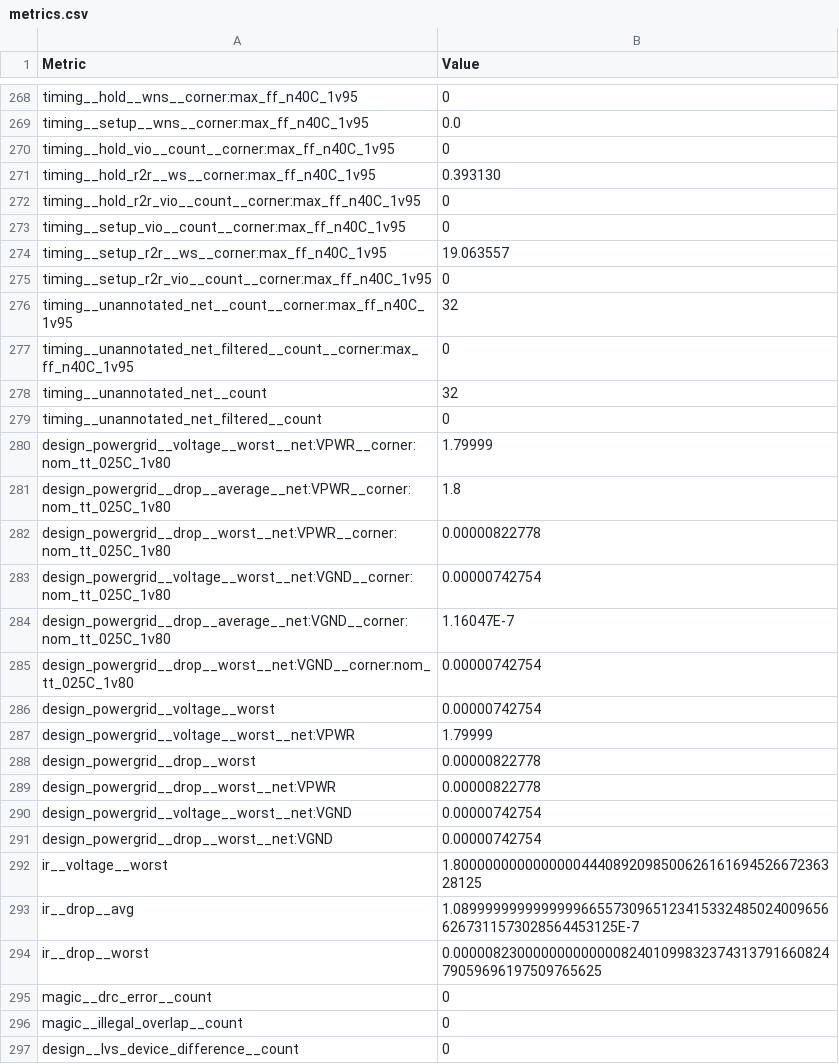
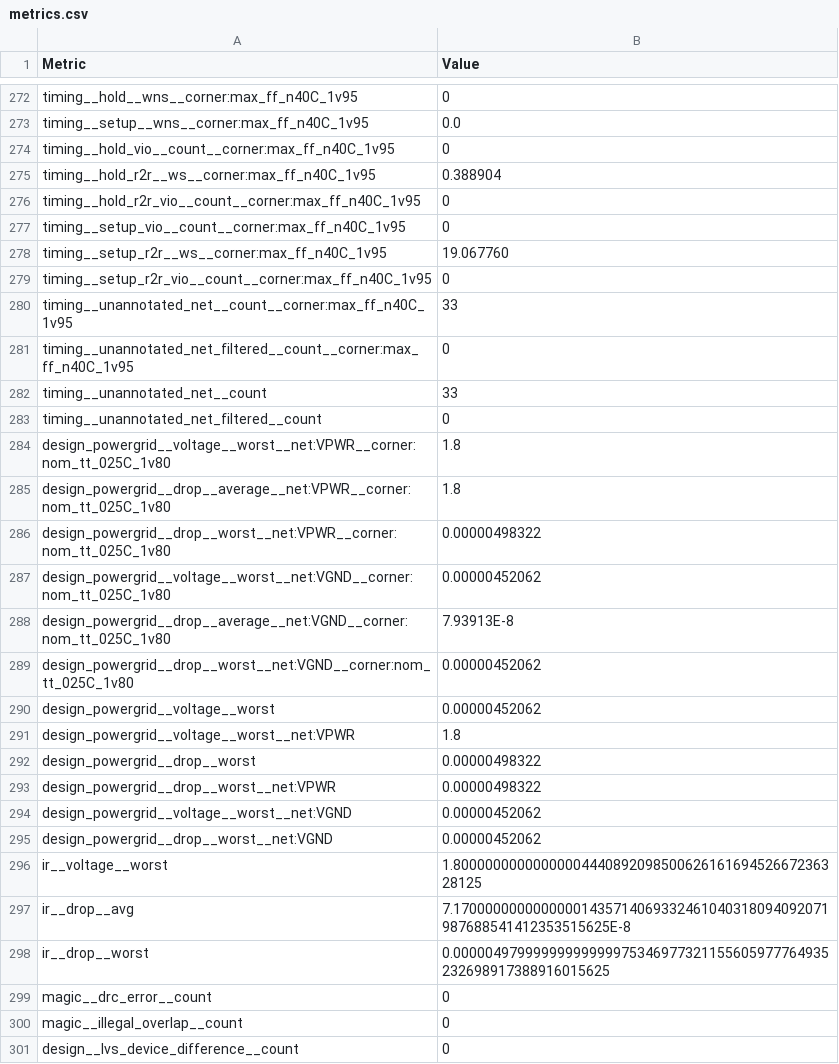
Before and after one commit to TinyTapeout/tinytapeout-sky-26c, a CSV file: projects/tt_um_wokwi_469806914724000769/stats/metrics.csv, drawn as a sheet; only a part is shown, gaps mark what is left out; the diff covers the shown part only.

```diff
--- a/projects/tt_um_wokwi_469806914724000769/stats/metrics.csv
+++ b/projects/tt_um_wokwi_469806914724000769/stats/metrics.csv
@@ -270,26 +274,26 @@ timing__setup__wns__corner:max_ff_n40C_1v95,0.0
 timing__hold_vio__count__corner:max_ff_n40C_1v95,0
-timing__hold_r2r__ws__corner:max_ff_n40C_1v95,0.393130
+timing__hold_r2r__ws__corner:max_ff_n40C_1v95,0.388904
 timing__hold_r2r_vio__count__corner:max_ff_n40C_1v95,0
 timing__setup_vio__count__corner:max_ff_n40C_1v95,0
-timing__setup_r2r__ws__corner:max_ff_n40C_1v95,19.063557
+timing__setup_r2r__ws__corner:max_ff_n40C_1v95,19.067760
 timing__setup_r2r_vio__count__corner:max_ff_n40C_1v95,0
-timing__unannotated_net__count__corner:max_ff_n40C_1v95,32
+timing__unannotated_net__count__corner:max_ff_n40C_1v95,33
 timing__unannotated_net_filtered__count__corner:max_ff_n40C_1v95,0
-timing__unannotated_net__count,32
+timing__unannotated_net__count,33
 timing__unannotated_net_filtered__count,0
-design_powergrid__voltage__worst__net:VPWR__corner:nom_tt_025C_1v80,1.79999
+design_powergrid__voltage__worst__net:VPWR__corner:nom_tt_025C_1v80,1.8
 design_powergrid__drop__average__net:VPWR__corner:nom_tt_025C_1v80,1.8
-design_powergrid__drop__worst__net:VPWR__corner:nom_tt_025C_1v80,0.00000822778
-design_powergrid__voltage__worst__net:VGND__corner:nom_tt_025C_1v80,0.00000742754
-design_powergrid__drop__average__net:VGND__corner:nom_tt_025C_1v80,1.16047E-7
-design_powergrid__drop__worst__net:VGND__corner:nom_tt_025C_1v80,0.00000742754
-design_powergrid__voltage__worst,0.00000742754
-design_powergrid__voltage__worst__net:VPWR,1.79999
-design_powergrid__drop__worst,0.00000822778
-design_powergrid__drop__worst__net:VPWR,0.00000822778
-design_powergrid__voltage__worst__net:VGND,0.00000742754
-design_powergrid__drop__worst__net:VGND,0.00000742754
+design_powergrid__drop__worst__net:VPWR__corner:nom_tt_025C_1v80,0.00000498322
+design_powergrid__voltage__worst__net:VGND__corner:nom_tt_025C_1v80,0.00000452062
+design_powergrid__drop__average__net:VGND__corner:nom_tt_025C_1v80,7.93913E-8
+design_powergrid__drop__worst__net:VGND__corner:nom_tt_025C_1v80,0.00000452062
+design_powergrid__voltage__worst,0.00000452062
+design_powergrid__voltage__worst__net:VPWR,1.8
+design_powergrid__drop__worst,0.00000498322
+design_powergrid__drop__worst__net:VPWR,0.00000498322
+design_powergrid__voltage__worst__net:VGND,0.00000452062
+design_powergrid__drop__worst__net:VGND,0.00000452062
 ir__voltage__worst,1.8000000000000000444089209850062616169452667236328125
-ir__drop__avg,1.089999999999999966557309651234153324850240096566267311573028564453125E-7
-ir__drop__worst,0.0000082300000000000008240109983237431379166082479059696197509765625
+ir__drop__avg,7.17000000000000001435714069332461040318094092071987688541412353515625E-8
+ir__drop__worst,0.00000497999999999999975346977321155605977764935232698917388916015625
 magic__drc_error__count,0
```
Also changed, not shown: 4 added rows and 85 edited cells elsewhere in this file, 9 other files.
